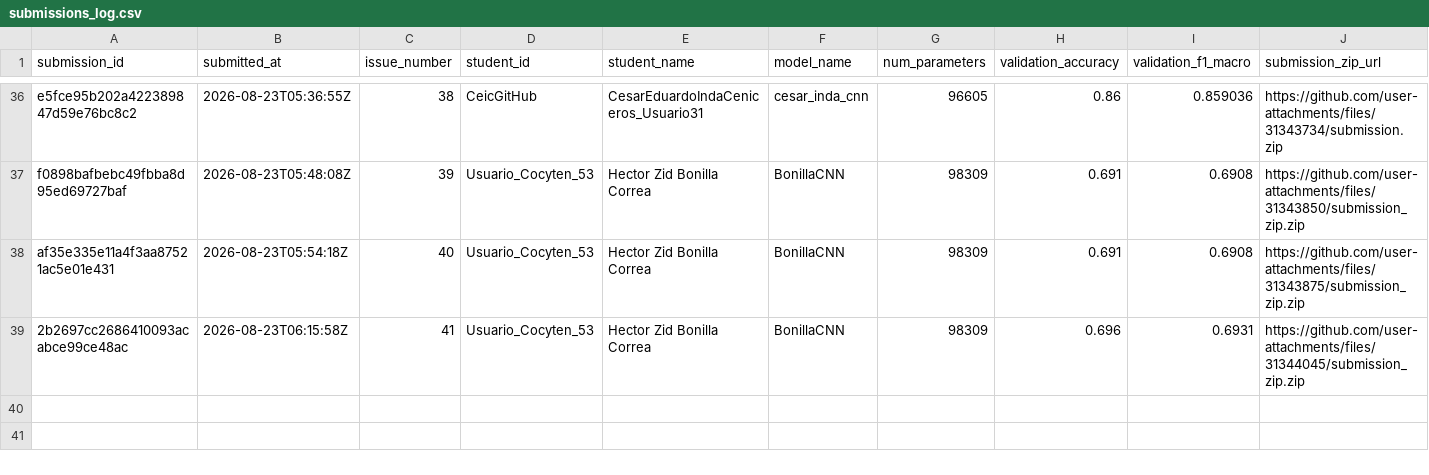
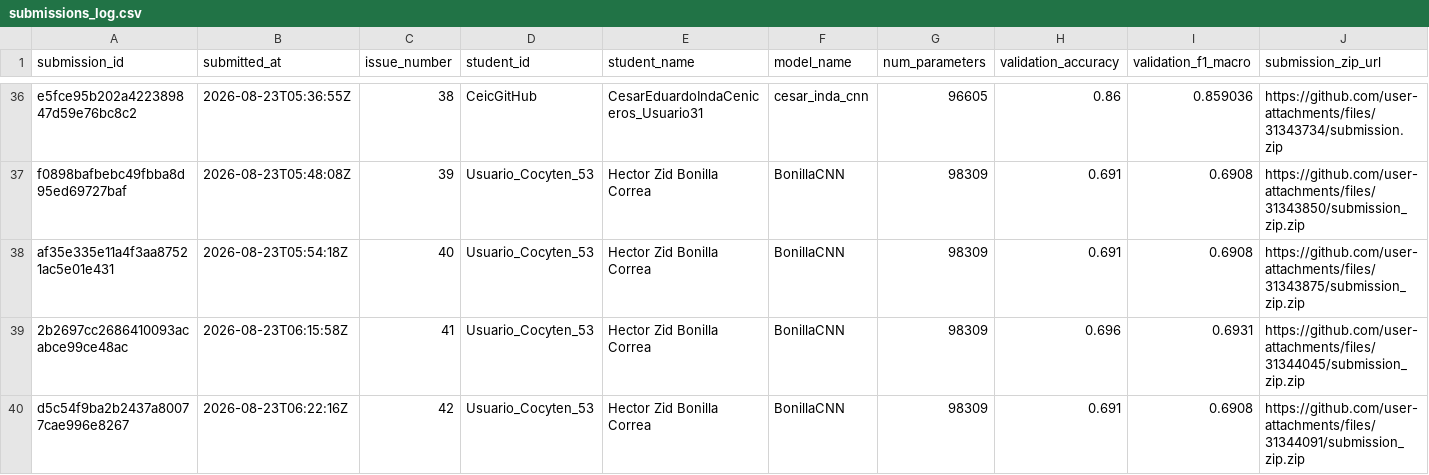
Before and after one commit to alonso59/nayarit_challenge, a CSV file: leaderboard/submissions_log.csv, drawn as a sheet; only a part is shown, gaps mark what is left out; rows hold the shown columns only; the diff names each change by its address in the sheet, - before the commit and + after, or states it on an @@ line.

```diff
--- a/leaderboard/submissions_log.csv
+++ b/leaderboard/submissions_log.csv
+row 40: d5c54f9ba2b2437a80077cae996e8267 | 2026-08-23T06:22:16Z | 42 | Usuario_Cocyten_53 | Hector Zid Bonilla Correa | BonillaCNN | 98309 | 0.691 | 0.6908 | https://github.com/user-attachments/files/31344091/submission_zip.zip
```
Also changed, not shown: 5 other files.
